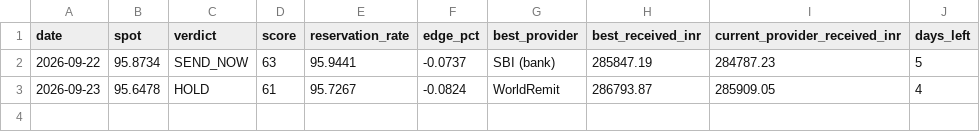
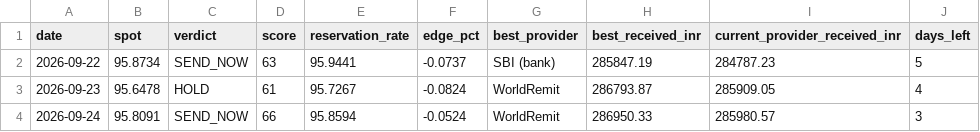
Before and after one commit to dreamerskymaster/costco_fuel_notifier, a CSV file: data/history.csv, drawn as a sheet; the diff names each change by its address in the sheet, - before the commit and + after, or states it on an @@ line.

```diff
--- a/data/history.csv
+++ b/data/history.csv
+row 4: 2026-09-24 | 95.8091 | SEND_NOW | 66 | 95.8594 | -0.0524 | WorldRemit | 286950.33 | 285980.57 | 3
```
Also changed, not shown: 1 other file.
